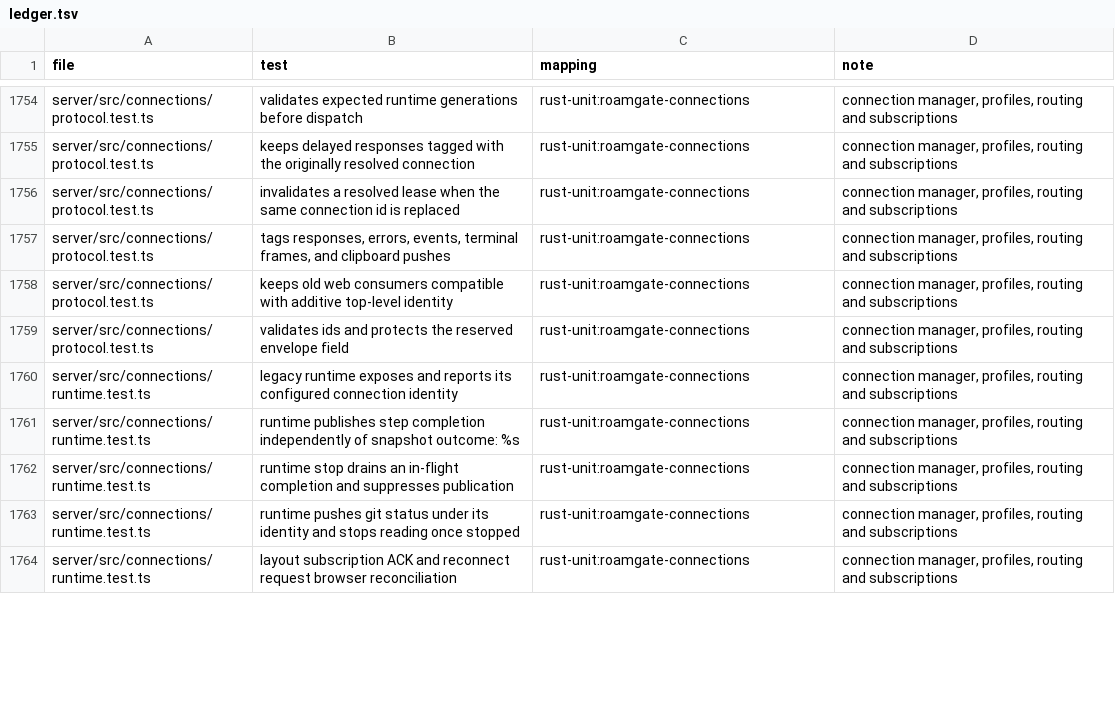
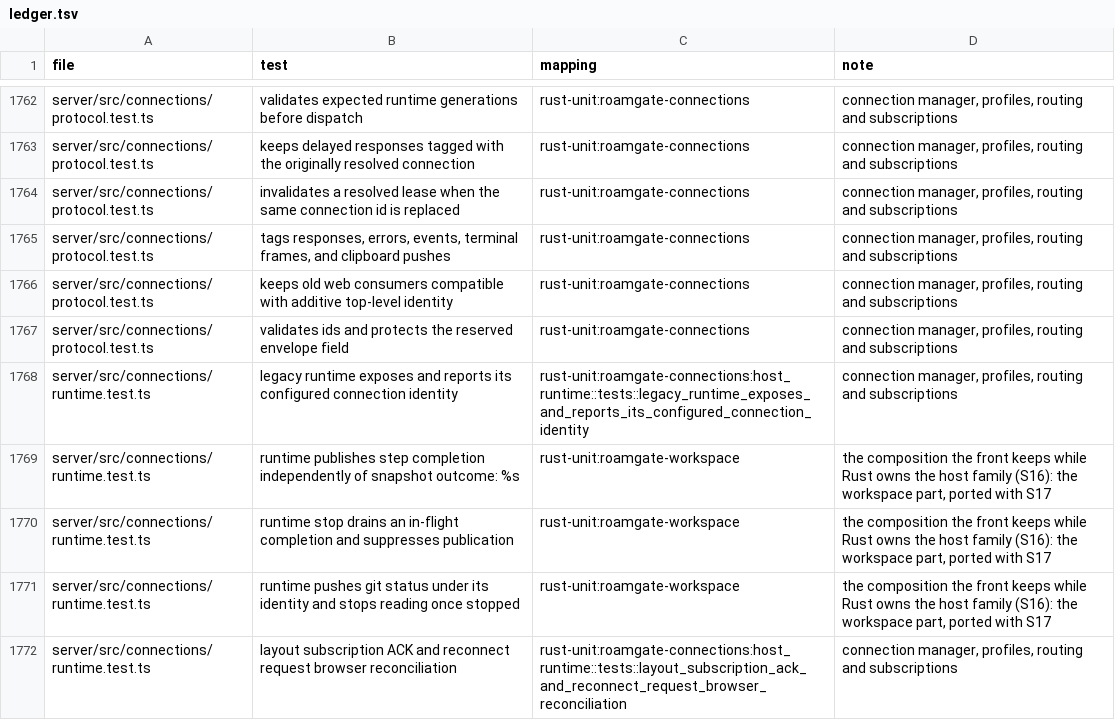
Before and after one commit to thiblahute/roamgate, a TSV file: parity/ledger.tsv, drawn as a sheet; only a part is shown, gaps mark what is left out; the diff covers the shown part only.

Commit message:
Map the host runtime's and the front's handover tests in the ledger, the composition's rows to the subtasks that take them

```diff
--- a/parity/ledger.tsv
+++ b/parity/ledger.tsv
@@ -1759,6 +1767,6 @@ server/src/connections/protocol.test.ts	keeps old web consumers compatible with
 server/src/connections/protocol.test.ts	validates ids and protects the reserved envelope field	rust-unit:roamgate-connections	connection manager, profiles, routing and subscriptions
-server/src/connections/runtime.test.ts	legacy runtime exposes and reports its configured connection identity	rust-unit:roamgate-connections	connection manager, profiles, routing and subscriptions
-server/src/connections/runtime.test.ts	runtime publishes step completion independently of snapshot outcome: %s	rust-unit:roamgate-connections	connection manager, profiles, routing and subscriptions
-server/src/connections/runtime.test.ts	runtime stop drains an in-flight completion and suppresses publication	rust-unit:roamgate-connections	connection manager, profiles, routing and subscriptions
-server/src/connections/runtime.test.ts	runtime pushes git status under its identity and stops reading once stopped	rust-unit:roamgate-connections	connection manager, profiles, routing and subscriptions
-server/src/connections/runtime.test.ts	layout subscription ACK and reconnect request browser reconciliation	rust-unit:roamgate-connections	connection manager, profiles, routing and subscriptions
+server/src/connections/runtime.test.ts	legacy runtime exposes and reports its configured connection identity	rust-unit:roamgate-connections:host_runtime::tests::legacy_runtime_exposes_and_reports_its_configured_connection_identity	connection manager, profiles, routing and subscriptions
+server/src/connections/runtime.test.ts	runtime publishes step completion independently of snapshot outcome: %s	rust-unit:roamgate-workspace	the composition the front keeps while Rust owns the host family (S16): the workspace part, ported with S17
+server/src/connections/runtime.test.ts	runtime stop drains an in-flight completion and suppresses publication	rust-unit:roamgate-workspace	the composition the front keeps while Rust owns the host family (S16): the workspace part, ported with S17
+server/src/connections/runtime.test.ts	runtime pushes git status under its identity and stops reading once stopped	rust-unit:roamgate-workspace	the composition the front keeps while Rust owns the host family (S16): the workspace part, ported with S17
+server/src/connections/runtime.test.ts	layout subscription ACK and reconnect request browser reconciliation	rust-unit:roamgate-connections:host_runtime::tests::layout_subscription_ack_and_reconnect_request_browser_reconciliation	connection manager, profiles, routing and subscriptions
```
Also changed, not shown: 8 added rows and 11 edited cells elsewhere in this file, parity/unported.tsv.
